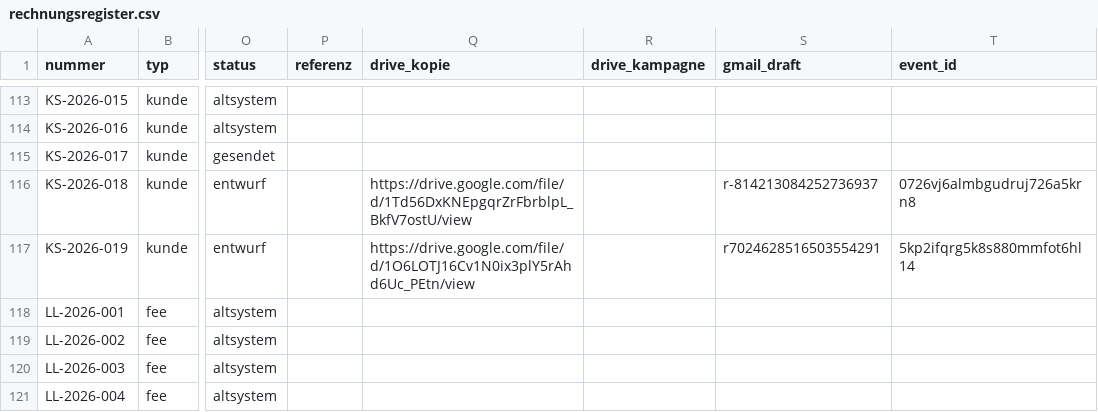
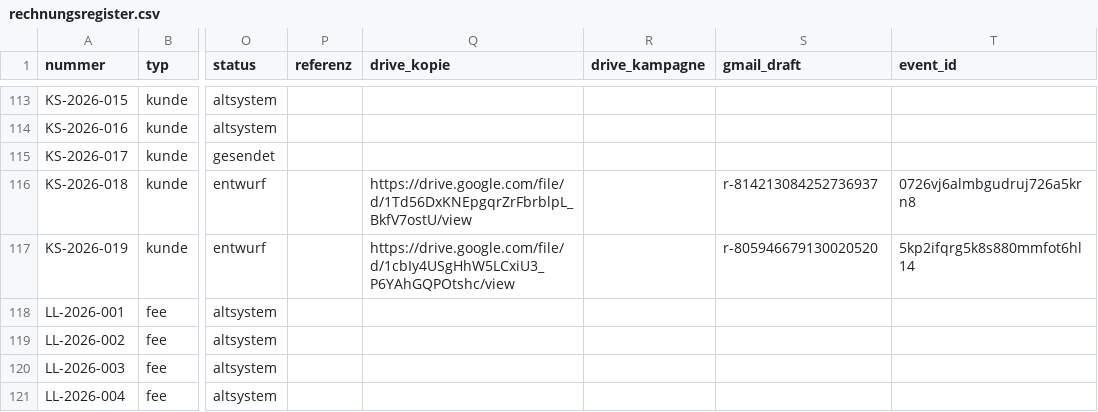
Before and after one commit to joshweber2001ki-maker/LL-Rechnungserstellung, a CSV file: register/rechnungsregister.csv, drawn as a sheet; only a part is shown, gaps mark what is left out; the diff names each change by its address in the sheet, - before the commit and + after, or states it on an @@ line.

```diff
--- a/register/rechnungsregister.csv
+++ b/register/rechnungsregister.csv
-Q117 (drive_kopie): https://drive.google.com/file/d/1O6LOTJ16Cv1N0ix3plY5rAhd6Uc_PEtn/view
+Q117 (drive_kopie): https://drive.google.com/file/d/1cbIy4USgHhW5LCxiU3_P6YAhGQPOtshc/view
-S117 (gmail_draft): r7024628516503554291
+S117 (gmail_draft): r-805946679130020520
```
Also changed, not shown: 2 other files.
